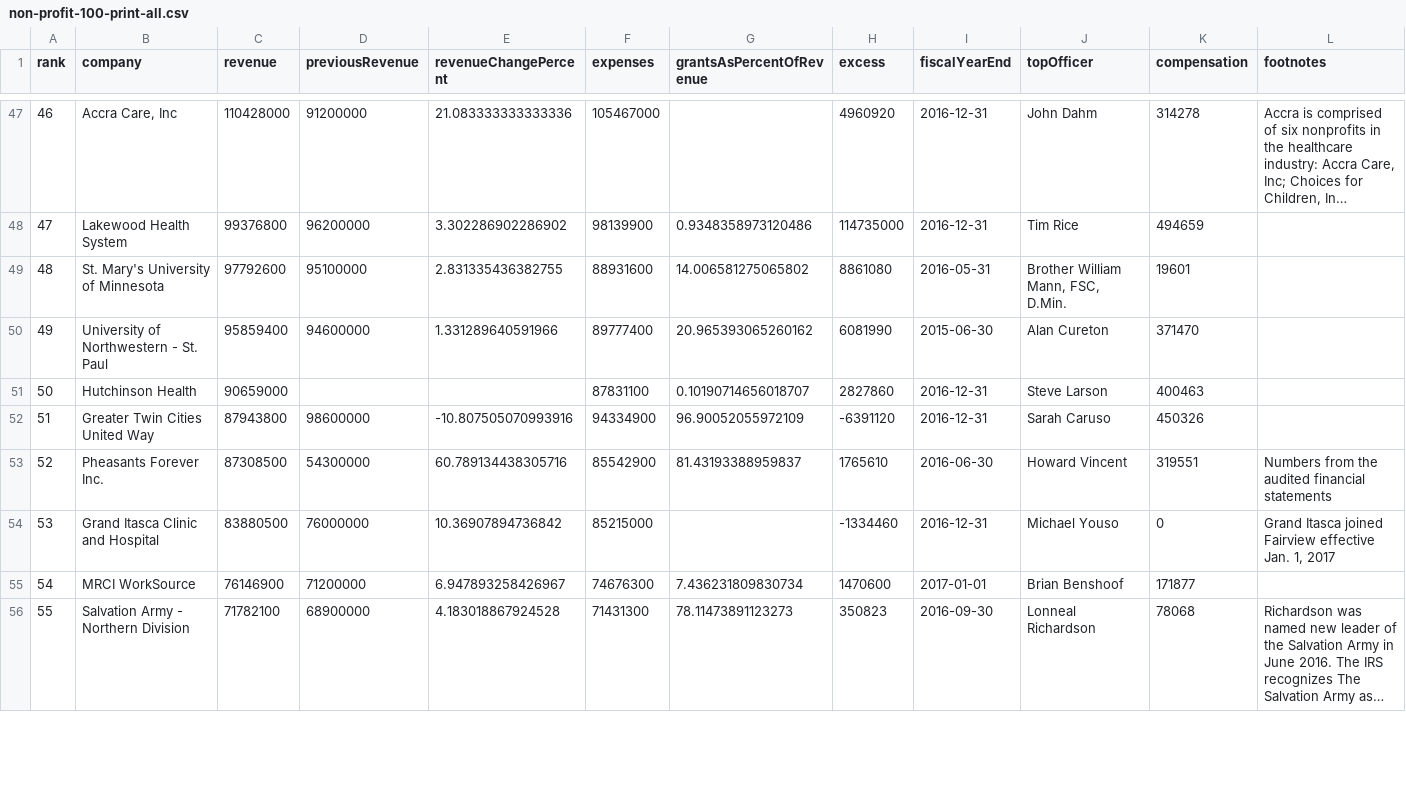
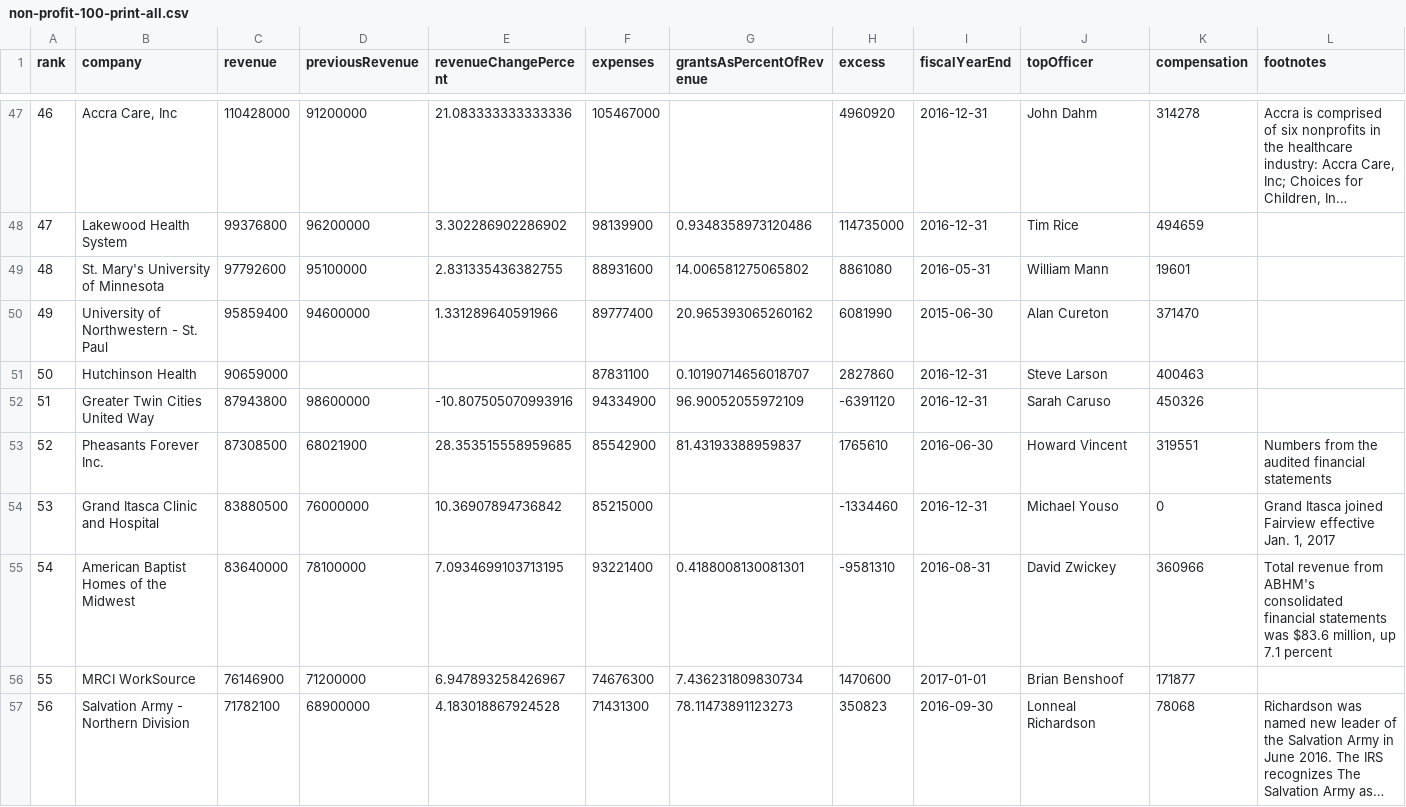
Before and after one commit to striblab/strib-100, a CSV file: assets/non-profit-100-print-all.csv, drawn as a sheet; only a part is shown, gaps mark what is left out; long unchanged cells end in …; addresses are those after the commit; the diff covers the shown part only; the diff names each change by its address in the sheet, - before the commit and + after, or states it on an @@ line.

```diff
--- a/assets/non-profit-100-print-all.csv
+++ b/assets/non-profit-100-print-all.csv
-J49 (topOfficer): Brother William Mann, FSC, D.Min.
+J49 (topOfficer): William Mann
-D53 (previousRevenue): 54300000
+D53 (previousRevenue): 68021900
-E53 (revenueChangePercent): 60.789134438305716
+E53 (revenueChangePercent): 28.353515558959685
+row 55: 54 | American Baptist Homes of the Midwest | 83640000 | 78100000 | 7.0934699103713195 | 93221400 | 0.4188008130081301 | -9581310 | 2016-08-31 | David Zwickey | 360966 | Total revenue from ABHM's consolidated financial statements was $83.6 million, up 7.1 percent
-A56 (rank): 54
+A56 (rank): 55
-A57 (rank): 55
+A57 (rank): 56
```
Also changed, not shown: 1 removed row and 13 edited cells elsewhere in this file, assets/non-profit-100-print-arts-other.csv, assets/non-profit-100-print-education.csv, 7 other files.
